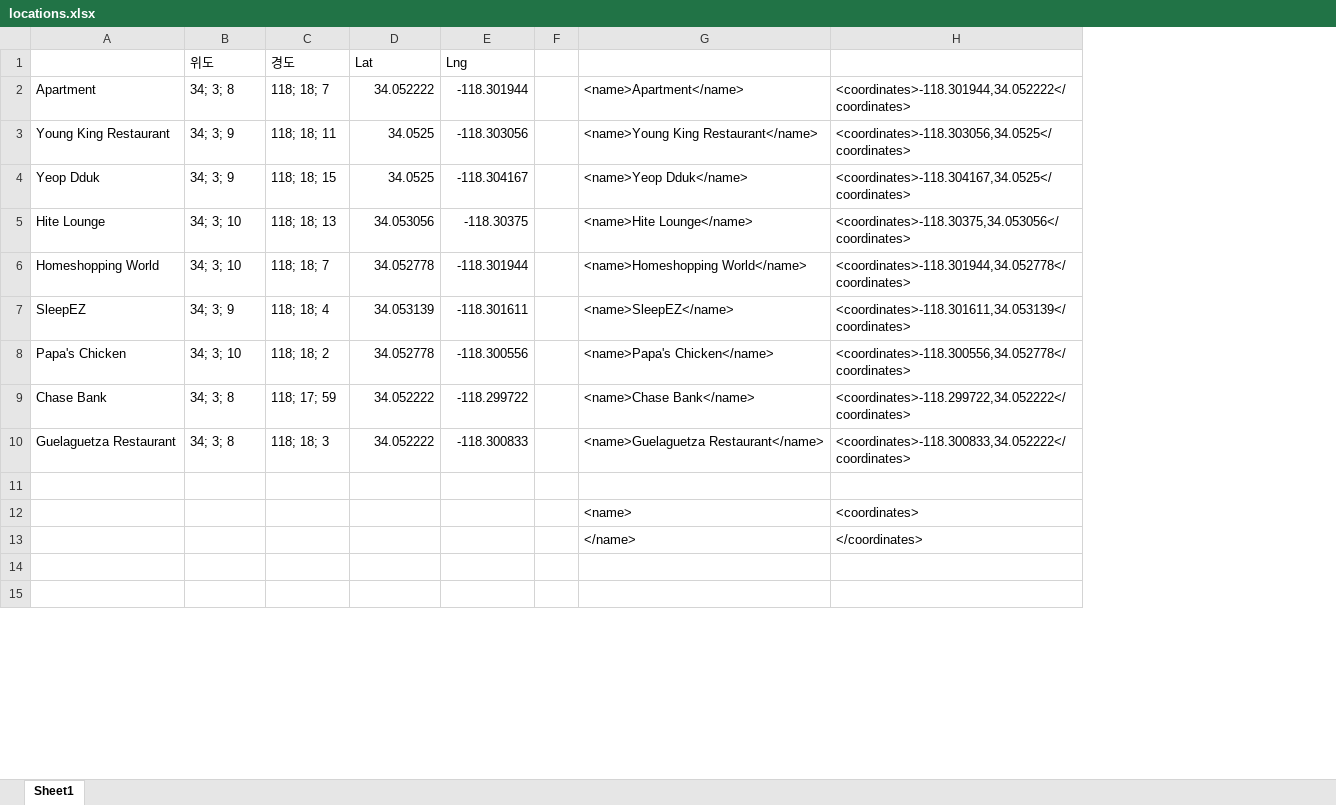
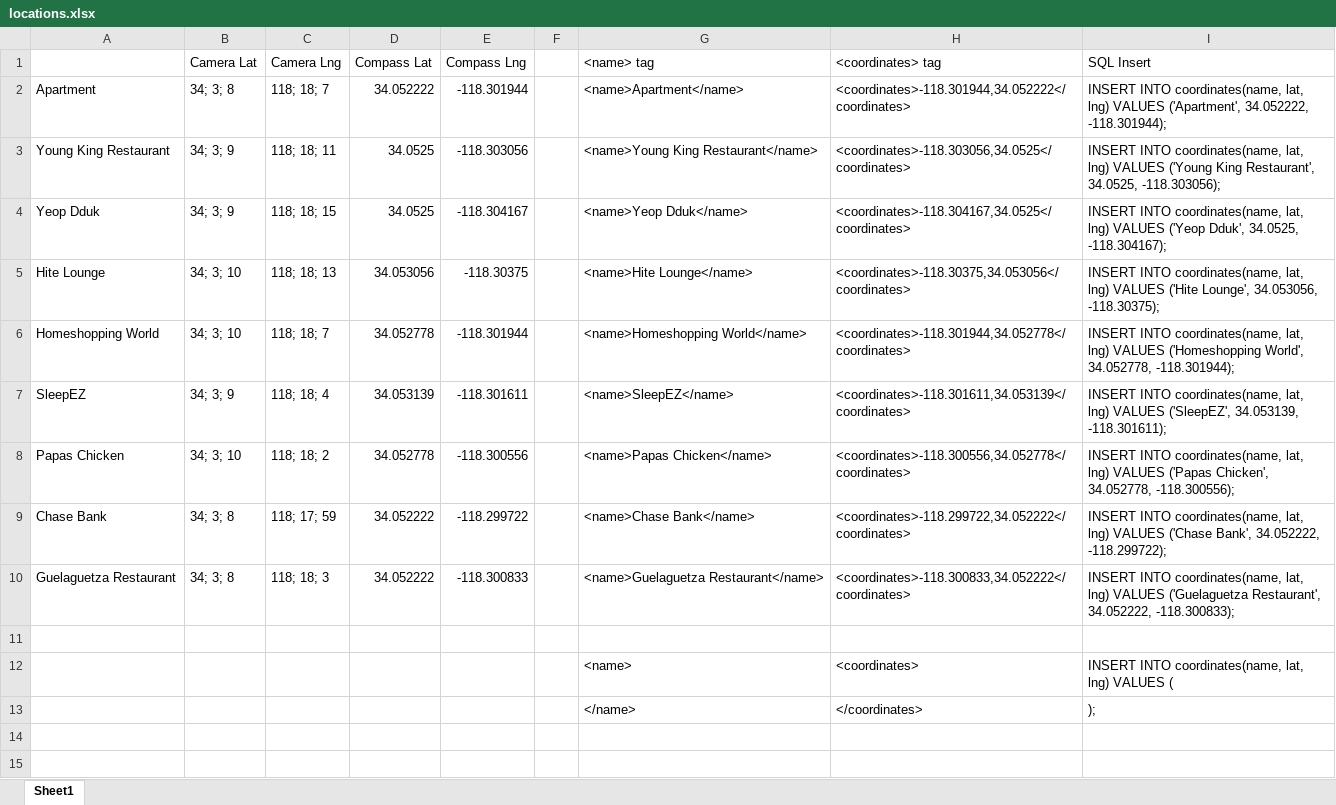
Before and after one commit to subwaymatch/csci585-hw3-spatial-data, an Excel workbook: locations.xlsx, sheet Sheet1, drawn as a sheet; only a part is shown; values as stored, in another font and other column widths than the file's, no borders; removed rows and columns are numbered as before the commit, all else as after; the diff names each change by its address in the sheet, - before the commit and + after, or states it on an @@ line.

```diff
--- a/locations.xlsx (sheet Sheet1)
+++ b/locations.xlsx (sheet Sheet1)
+column I, rows 2-13: INSERT INTO coordinates(name, lat, lng) VALUES ('Apartment', 34.052222, -118.301944); | INSERT INTO coordinates(name, lat, lng) VALUES ('Young King Restaurant', 34.0525, -118.303056); | INSERT INTO coordinates(name, lat, lng) VALUES ('Yeop Dduk', 34.0525, -118.304167); | INSERT INTO coordinates(name, lat, lng) VALUES ('Hite Lounge', 34.053056, -118.30375); | INSERT INTO coordinates(name, lat, lng) VALUES ('Homeshopping World', 34.052778, -118.301944); | INSERT INTO coordinates(name, lat, lng) VALUES ('SleepEZ', 34.053139, -118.301611); | INSERT INTO coordinates(name, lat, lng) VALUES ('Papas Chicken', 34.052778, -118.300556); | INSERT INTO coordinates(name, lat, lng) VALUES ('Chase Bank', 34.052222, -118.299722); | INSERT INTO coordinates(name, lat, lng) VALUES ('Guelaguetza Restaurant', 34.052222, -118.300833); |  | INSERT INTO coordinates(name, lat, lng) VALUES ( | );
-row 1:  | 위도 | 경도 | Lat | Lng
+row 1:  | Camera Lat | Camera Lng | Compass Lat | Compass Lng |  | <name> tag | <coordinates> tag | SQL Insert
-A8: Papa's Chicken
+A8: Papas Chicken
-G8: <name>Papa's Chicken</name>
+G8: <name>Papas Chicken</name>
```
Also changed, not shown: 1 other file.
